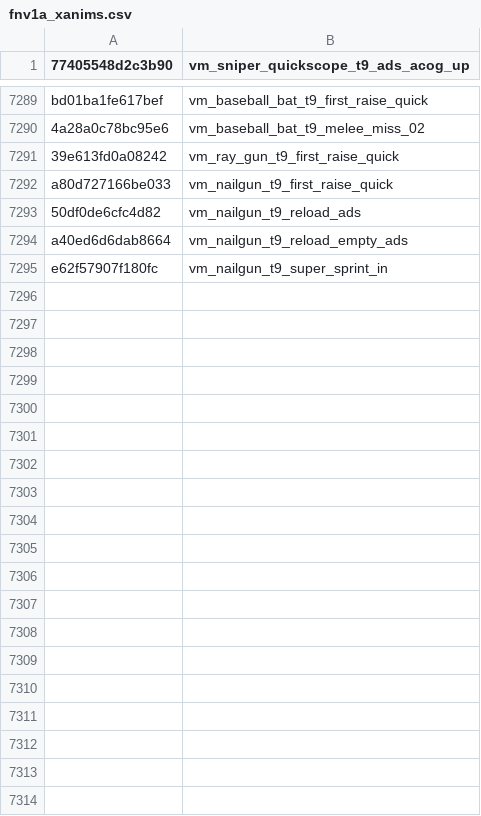
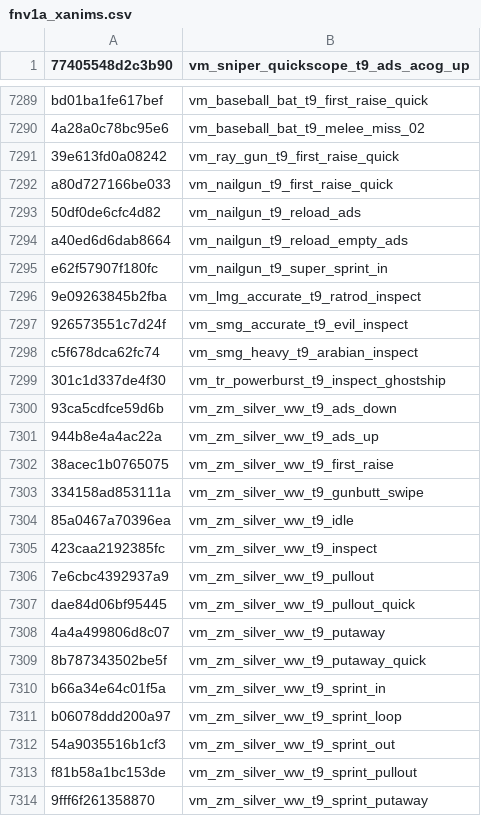
Before and after one commit to Scobalula/GreyhoundPackageIndex, a CSV file: PackageIndexSources/FNV1A/fnv1a_xanims.csv, drawn as a sheet; only a part is shown, gaps mark what is left out; the diff covers the shown part only; the diff names each change by its address in the sheet, - before the commit and + after, or states it on an @@ line.

Commit message:
Various FNV1A Hashes (Hash Verified)

```diff
--- a/PackageIndexSources/FNV1A/fnv1a_xanims.csv
+++ b/PackageIndexSources/FNV1A/fnv1a_xanims.csv
+row 7296: 9e09263845b2fba | vm_lmg_accurate_t9_ratrod_inspect
+row 7297: 926573551c7d24f | vm_smg_accurate_t9_evil_inspect
+row 7298: c5f678dca62fc74 | vm_smg_heavy_t9_arabian_inspect
+row 7299: 301c1d337de4f30 | vm_tr_powerburst_t9_inspect_ghostship
+row 7300: 93ca5cdfce59d6b | vm_zm_silver_ww_t9_ads_down
+row 7301: 944b8e4a4ac22a | vm_zm_silver_ww_t9_ads_up
+row 7302: 38acec1b0765075 | vm_zm_silver_ww_t9_first_raise
+row 7303: 334158ad853111a | vm_zm_silver_ww_t9_gunbutt_swipe
+row 7304: 85a0467a70396ea | vm_zm_silver_ww_t9_idle
+row 7305: 423caa2192385fc | vm_zm_silver_ww_t9_inspect
+row 7306: 7e6cbc4392937a9 | vm_zm_silver_ww_t9_pullout
+row 7307: dae84d06bf95445 | vm_zm_silver_ww_t9_pullout_quick
+row 7308: 4a4a499806d8c07 | vm_zm_silver_ww_t9_putaway
+row 7309: 8b787343502be5f | vm_zm_silver_ww_t9_putaway_quick
+row 7310: b66a34e64c01f5a | vm_zm_silver_ww_t9_sprint_in
+row 7311: b06078ddd200a97 | vm_zm_silver_ww_t9_sprint_loop
+row 7312: 54a9035516b1cf3 | vm_zm_silver_ww_t9_sprint_out
+row 7313: f81b58a1bc153de | vm_zm_silver_ww_t9_sprint_pullout
+row 7314: 9fff6f261358870 | vm_zm_silver_ww_t9_sprint_putaway
```
Also changed, not shown: 59 added rows elsewhere in this file.
